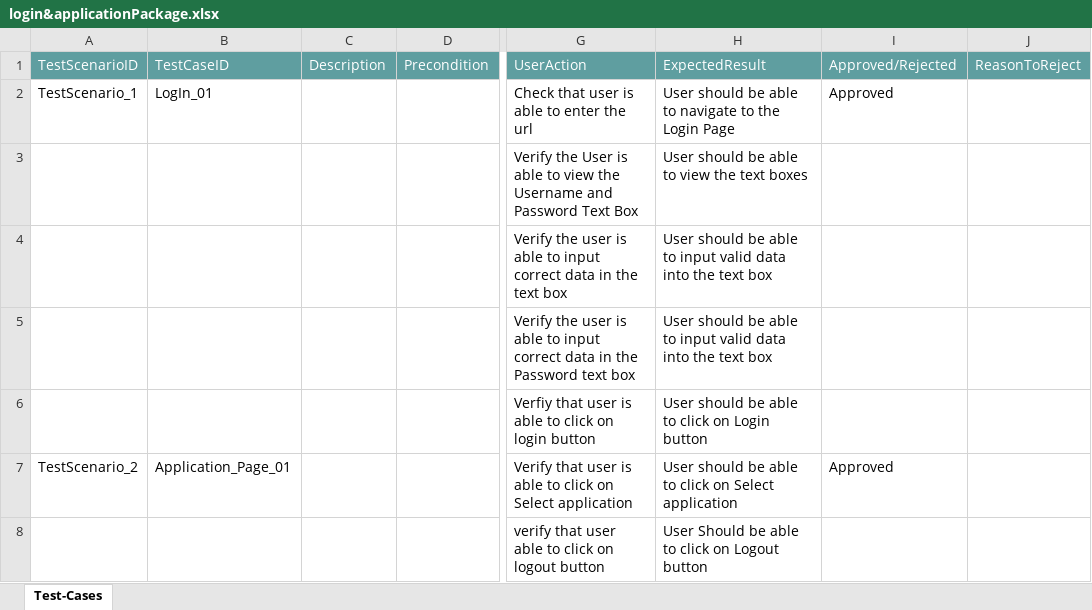
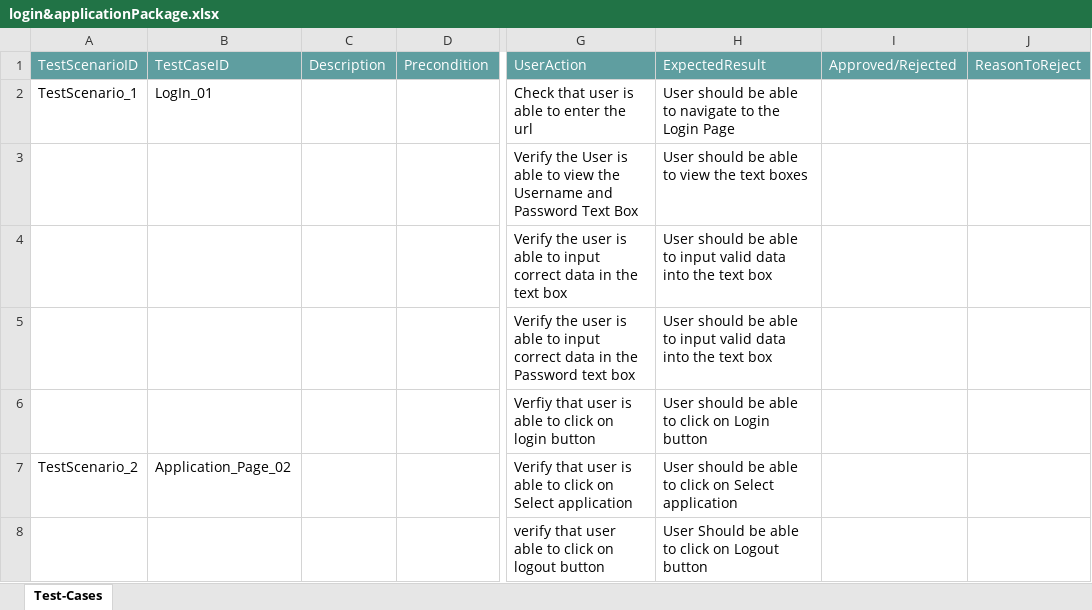
Before and after one commit to ShaikMohamedIrfan/NewkomalProject, an Excel workbook: login&applicationPackage.xlsx, sheet Test-Cases, drawn as a sheet; only a part is shown, gaps mark what is left out; values as stored, in another font and other column widths than the file's, no borders; table styles not drawn; the diff names each change by its address in the sheet, - before the commit and + after, or states it on an @@ line.

Commit message:
Initial Commit for Verification of Test cases

```diff
--- a/login&applicationPackage.xlsx (sheet Test-Cases)
+++ b/login&applicationPackage.xlsx (sheet Test-Cases)
-I2 (Approved/Rejected): Approved
+I2 (Approved/Rejected): (empty)
-B7 (TestCaseID): Application_Page_01
+B7 (TestCaseID): Application_Page_02
-I7 (Approved/Rejected): Approved
+I7 (Approved/Rejected): (empty)
```
